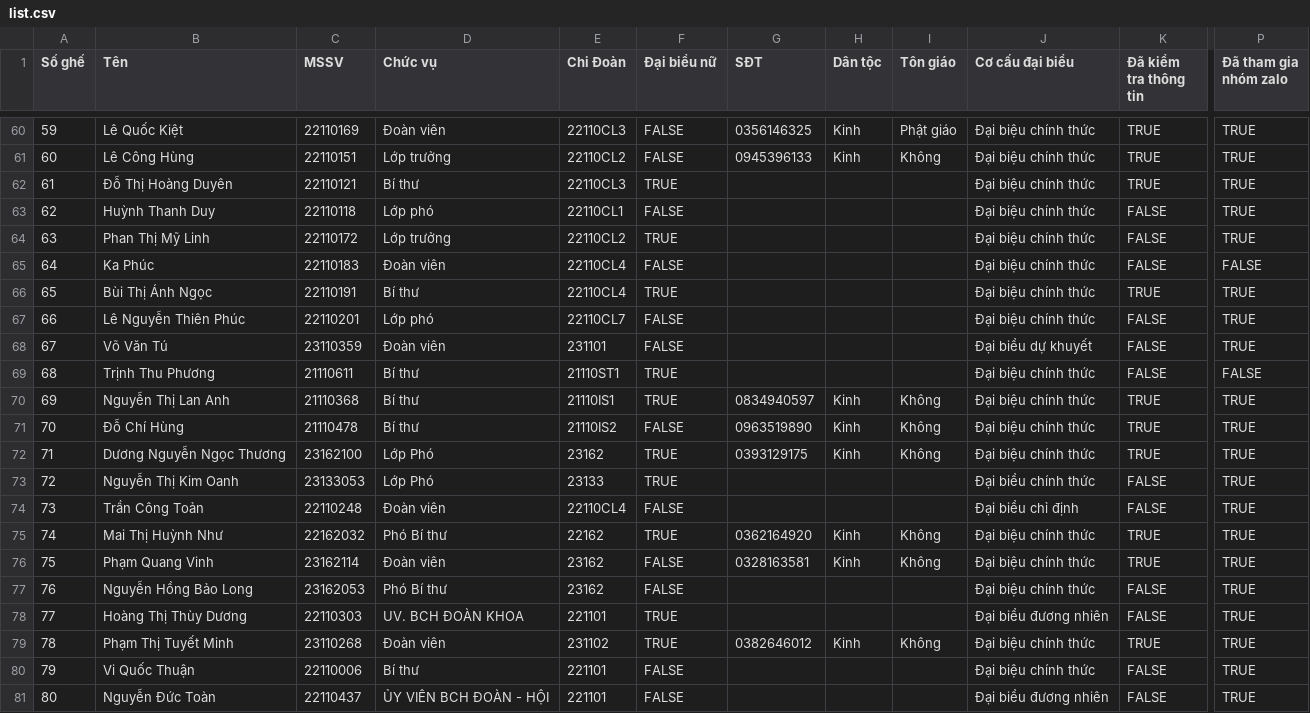
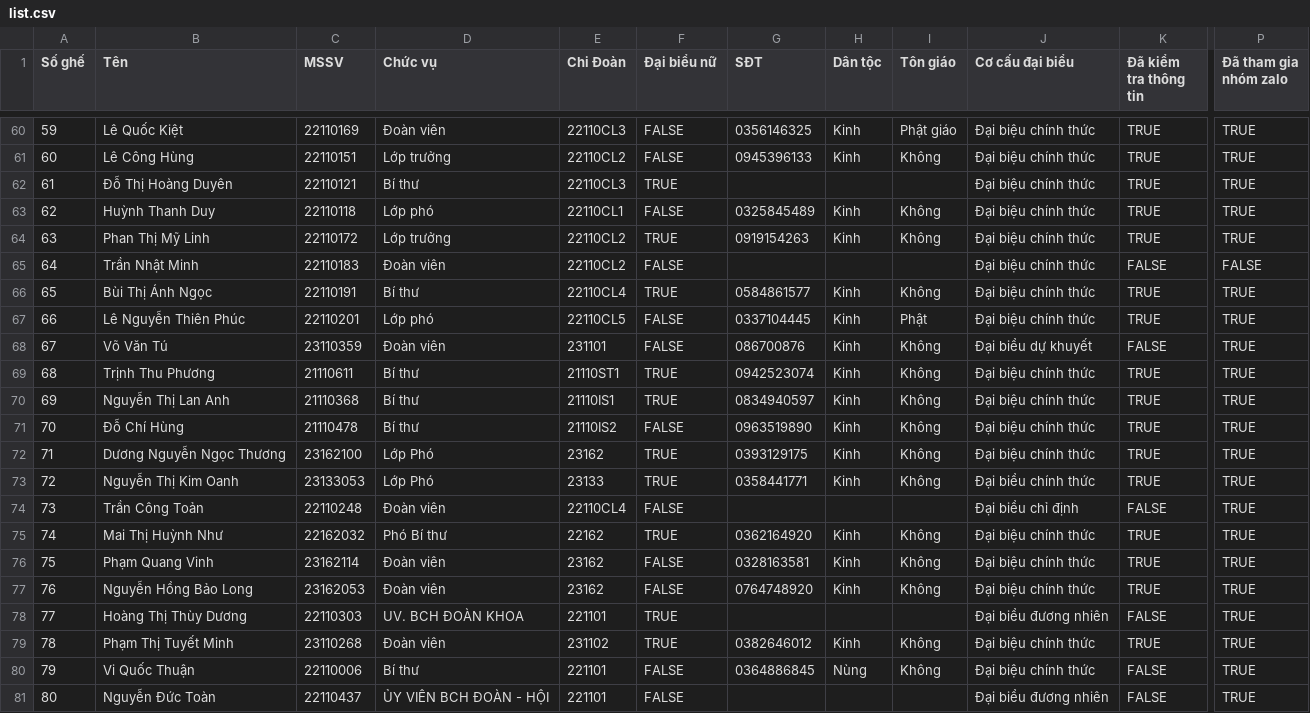
Before and after one commit to toantc1024/daihoi-itute, a CSV file: tool/list.csv, drawn as a sheet; only a part is shown, gaps mark what is left out; the diff covers the shown part only; the diff names each change by its address in the sheet, - before the commit and + after, or states it on an @@ line.

```diff
--- a/tool/list.csv
+++ b/tool/list.csv
-G63 (SĐT): (empty)
+G63 (SĐT): 0325845489
-H63:H64 (Dân tộc): (empty)
+H63:H64 (Dân tộc): Kinh
-I63:I64 (Tôn giáo): (empty)
+I63:I64 (Tôn giáo): Không
-K63:K64 (Đã kiểm tra thông tin): FALSE
+K63:K64 (Đã kiểm tra thông tin): TRUE
-G64 (SĐT): (empty)
+G64 (SĐT): 0919154263
-B65 (Tên): Ka Phúc
+B65 (Tên): Trần Nhật Minh
-E65 (Chi Đoàn): 22110CL4
+E65 (Chi Đoàn): 22110CL2
-G66 (SĐT): (empty)
+G66 (SĐT): 0584861577
-H66:H69 (Dân tộc): (empty)
+H66:H69 (Dân tộc): Kinh
-I66 (Tôn giáo): (empty)
+I66 (Tôn giáo): Không
-E67 (Chi Đoàn): 22110CL7
+E67 (Chi Đoàn): 22110CL5
-G67 (SĐT): (empty)
+G67 (SĐT): 0337104445
-I67 (Tôn giáo): (empty)
+I67 (Tôn giáo): Phật
-K67 (Đã kiểm tra thông tin): FALSE
+K67 (Đã kiểm tra thông tin): TRUE
-G68 (SĐT): (empty)
+G68 (SĐT): 086700876
-I68:I69 (Tôn giáo): (empty)
+I68:I69 (Tôn giáo): Không
-G69 (SĐT): (empty)
+G69 (SĐT): 0942523074
-K69 (Đã kiểm tra thông tin): FALSE
+K69 (Đã kiểm tra thông tin): TRUE
-P69 (Đã tham gia nhóm zalo): FALSE
+P69 (Đã tham gia nhóm zalo): TRUE
-G73 (SĐT): (empty)
+G73 (SĐT): 0358441771
-H73 (Dân tộc): (empty)
+H73 (Dân tộc): Kinh
-I73 (Tôn giáo): (empty)
+I73 (Tôn giáo): Không
-K73 (Đã kiểm tra thông tin): FALSE
+K73 (Đã kiểm tra thông tin): TRUE
-D77 (Chức vụ): Phó Bí thư
+D77 (Chức vụ): Đoàn viên
-G77 (SĐT): (empty)
+G77 (SĐT): 0764748920
-H77 (Dân tộc): (empty)
+H77 (Dân tộc): Kinh
-I77 (Tôn giáo): (empty)
+I77 (Tôn giáo): Không
-K77 (Đã kiểm tra thông tin): FALSE
+K77 (Đã kiểm tra thông tin): TRUE
-G80 (SĐT): (empty)
+G80 (SĐT): 0364886845
-H80 (Dân tộc): (empty)
+H80 (Dân tộc): Nùng
-I80 (Tôn giáo): (empty)
+I80 (Tôn giáo): Không
```
Also changed, not shown: 74 edited cells elsewhere in this file, 12 other files.
